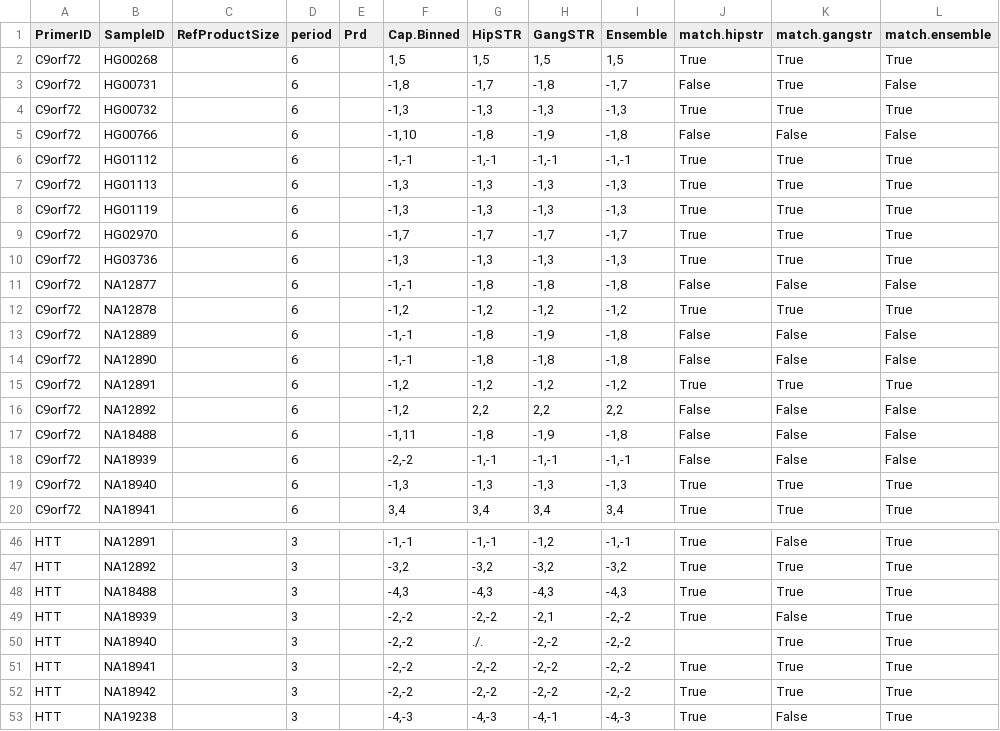
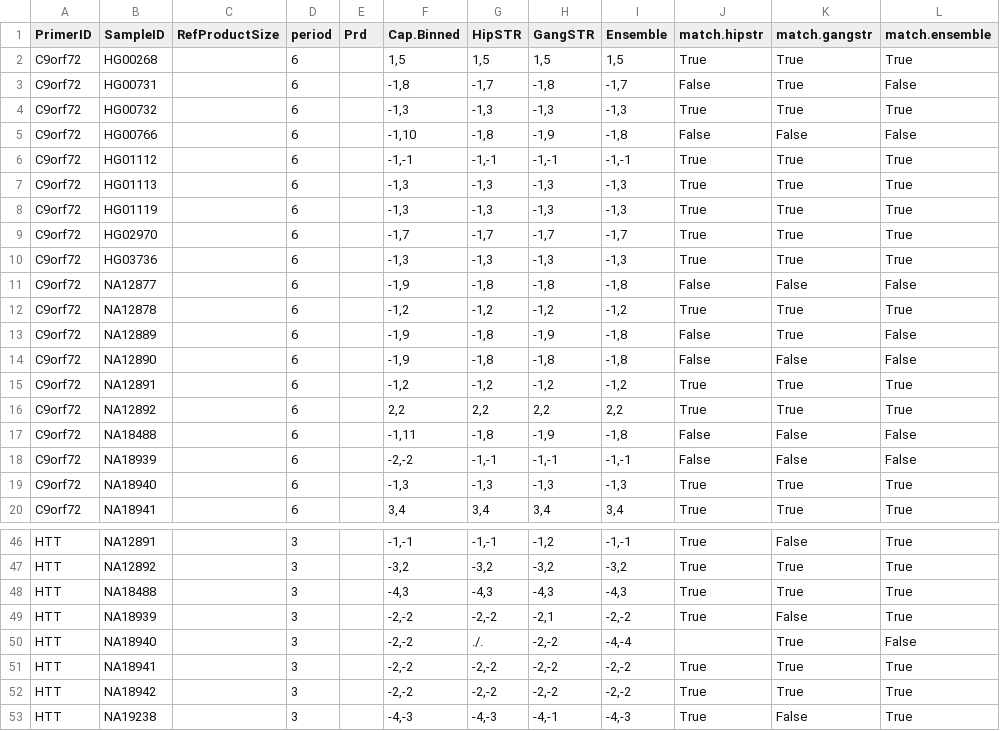
Before and after one commit to gymreklab/1000Genomes-TR-Analysis, a CSV file: capillary/TableS4-WGSvsCapillary-Asuragen.csv, drawn as a sheet; only a part is shown, gaps mark what is left out.

```diff
--- a/capillary/TableS4-WGSvsCapillary-Asuragen.csv
+++ b/capillary/TableS4-WGSvsCapillary-Asuragen.csv
@@ -10,8 +10,8 @@ C9orf72,HG02970,,6,,"-1,7","-1,7","-1,7","-1,7",True,True,True
 C9orf72,HG03736,,6,,"-1,3","-1,3","-1,3","-1,3",True,True,True
-C9orf72,NA12877,,6,,"-1,-1","-1,8","-1,8","-1,8",False,False,False
+C9orf72,NA12877,,6,,"-1,9","-1,8","-1,8","-1,8",False,False,False
 C9orf72,NA12878,,6,,"-1,2","-1,2","-1,2","-1,2",True,True,True
-C9orf72,NA12889,,6,,"-1,-1","-1,8","-1,9","-1,8",False,False,False
-C9orf72,NA12890,,6,,"-1,-1","-1,8","-1,8","-1,8",False,False,False
+C9orf72,NA12889,,6,,"-1,9","-1,8","-1,9","-1,8",False,True,False
+C9orf72,NA12890,,6,,"-1,9","-1,8","-1,8","-1,8",False,False,False
 C9orf72,NA12891,,6,,"-1,2","-1,2","-1,2","-1,2",True,True,True
-C9orf72,NA12892,,6,,"-1,2","2,2","2,2","2,2",False,False,False
+C9orf72,NA12892,,6,,"2,2","2,2","2,2","2,2",True,True,True
 C9orf72,NA18488,,6,,"-1,11","-1,8","-1,9","-1,8",False,False,False
@@ -49,3 +49,3 @@ HTT,NA18488,,3,,"-4,3","-4,3","-4,3","-4,3",True,True,True
 HTT,NA18939,,3,,"-2,-2","-2,-2","-2,1","-2,-2",True,False,True
-HTT,NA18940,,3,,"-2,-2",./.,"-2,-2","-2,-2",,True,True
+HTT,NA18940,,3,,"-2,-2",./.,"-2,-2","-4,-4",,True,False
 HTT,NA18941,,3,,"-2,-2","-2,-2","-2,-2","-2,-2",True,True,True
```
Also changed, not shown: capillary/1000g_loci.csv, capillary/TableS2-ProductSizes.csv, 7 other files.
